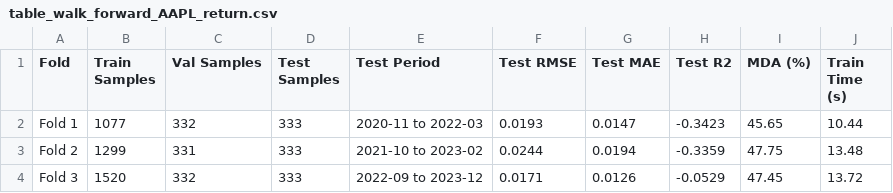
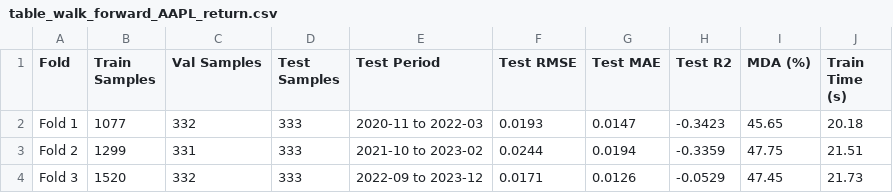
Before and after one commit to kkathambari/RS, a CSV file: results/table_walk_forward_AAPL_return.csv, drawn as a sheet.

```diff
--- a/results/table_walk_forward_AAPL_return.csv
+++ b/results/table_walk_forward_AAPL_return.csv
@@ -1,4 +1,4 @@
 Fold,Train Samples,Val Samples,Test Samples,Test Period,Test RMSE,Test MAE,Test R2,MDA (%),Train Time (s)
-Fold 1,1077,332,333,2020-11 to 2022-03,0.0193,0.0147,-0.3423,45.65,10.44
-Fold 2,1299,331,333,2021-10 to 2023-02,0.0244,0.0194,-0.3359,47.75,13.48
-Fold 3,1520,332,333,2022-09 to 2023-12,0.0171,0.0126,-0.0529,47.45,13.72
+Fold 1,1077,332,333,2020-11 to 2022-03,0.0193,0.0147,-0.3423,45.65,20.18
+Fold 2,1299,331,333,2021-10 to 2023-02,0.0244,0.0194,-0.3359,47.75,21.51
+Fold 3,1520,332,333,2022-09 to 2023-12,0.0171,0.0126,-0.0529,47.45,21.73
```
Also changed, not shown: results/table_backtesting_AAPL_return.csv, 2 other files.
